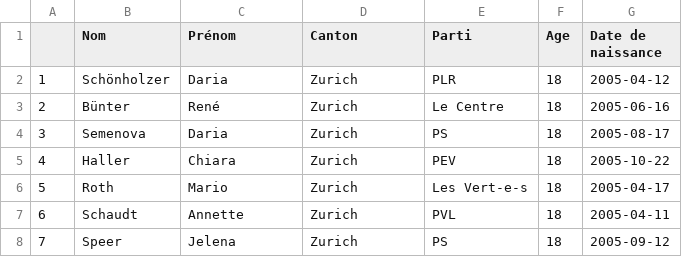
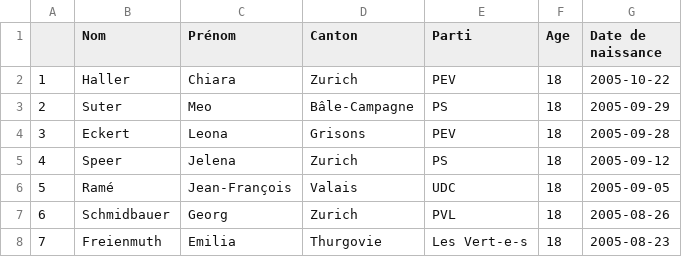
Before and after one commit to vey83/CN_2019, a CSV file: youngest_fr.csv, drawn as a sheet; only a part is shown; the diff covers the shown part only.

Commit message:
new version

```diff
--- a/youngest_fr.csv
+++ b/youngest_fr.csv
@@ -1,8 +1,8 @@
 "","Nom","Prénom","Canton","Parti","Age","Date de naissance"
-"1","Schönholzer","Daria","Zurich","PLR",18,2005-04-12
-"2","Bünter","René","Zurich","Le Centre",18,2005-06-16
-"3","Semenova","Daria","Zurich","PS",18,2005-08-17
-"4","Haller","Chiara","Zurich","PEV",18,2005-10-22
-"5","Roth","Mario","Zurich","Les Vert-e-s",18,2005-04-17
-"6","Schaudt","Annette","Zurich","PVL",18,2005-04-11
-"7","Speer","Jelena","Zurich","PS",18,2005-09-12
+"1","Haller","Chiara","Zurich","PEV",18,2005-10-22
+"2","Suter","Meo","Bâle-Campagne","PS",18,2005-09-29
+"3","Eckert","Leona","Grisons","PEV",18,2005-09-28
+"4","Speer","Jelena","Zurich","PS",18,2005-09-12
+"5","Ramé","Jean-François","Valais","UDC",18,2005-09-05
+"6","Schmidbauer","Georg","Zurich","PVL",18,2005-08-26
+"7","Freienmuth","Emilia","Thurgovie","Les Vert-e-s",18,2005-08-23
```
Also changed, not shown: 63 edited cells elsewhere in this file.
